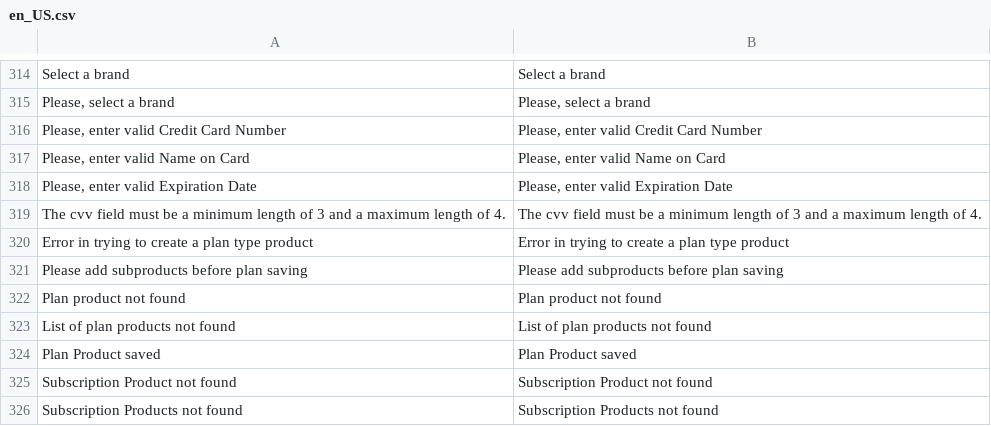
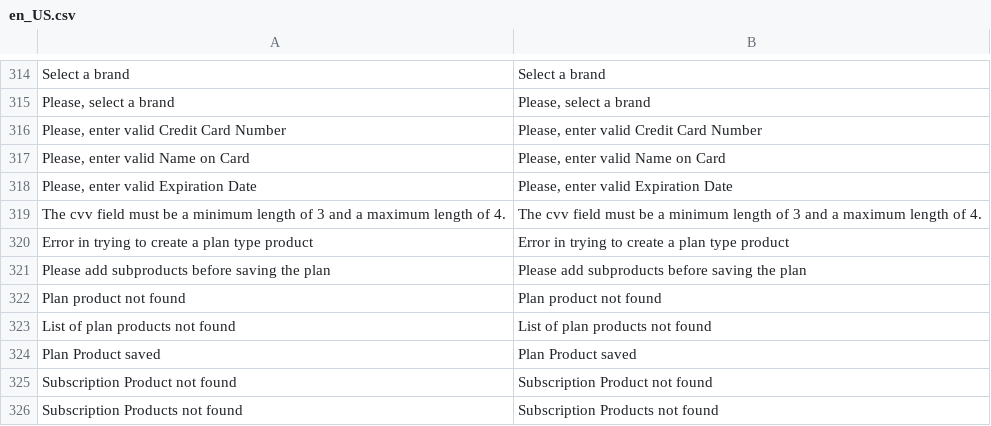
Before and after one commit to pagarme/magento2, a CSV file: i18n/en_US.csv, drawn as a sheet; only a part is shown, gaps mark what is left out.

Commit message:
fix: fixing translations

```diff
--- a/i18n/en_US.csv
+++ b/i18n/en_US.csv
@@ -320,3 +320,3 @@
 "Error in trying to create a plan type product","Error in trying to create a plan type product"
-"Please add subproducts before plan saving","Please add subproducts before plan saving"
+"Please add subproducts before saving the plan","Please add subproducts before saving the plan"
 "Plan product not found","Plan product not found"
```
Also changed, not shown: i18n/pt_BR.csv, 1 other file.
